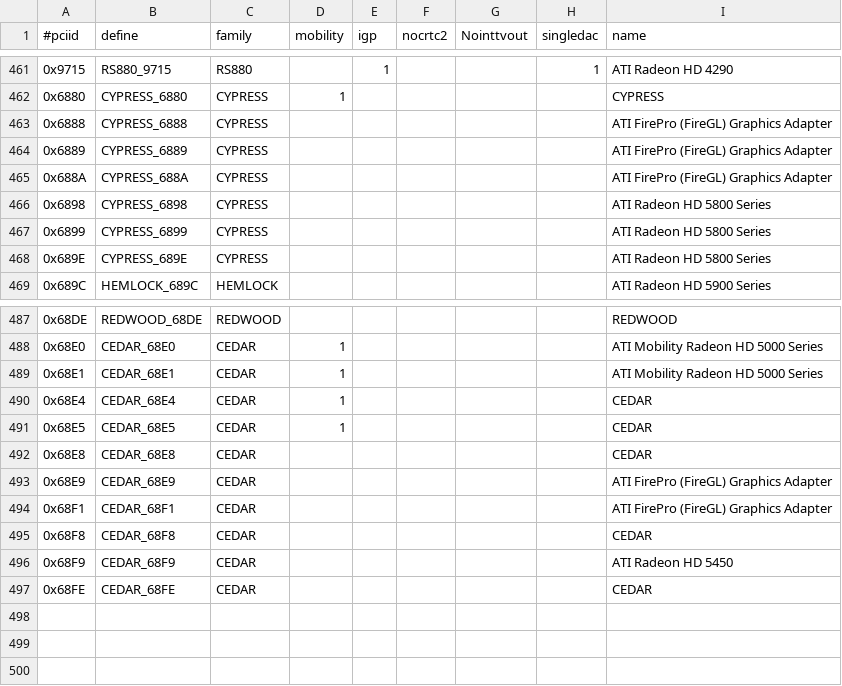
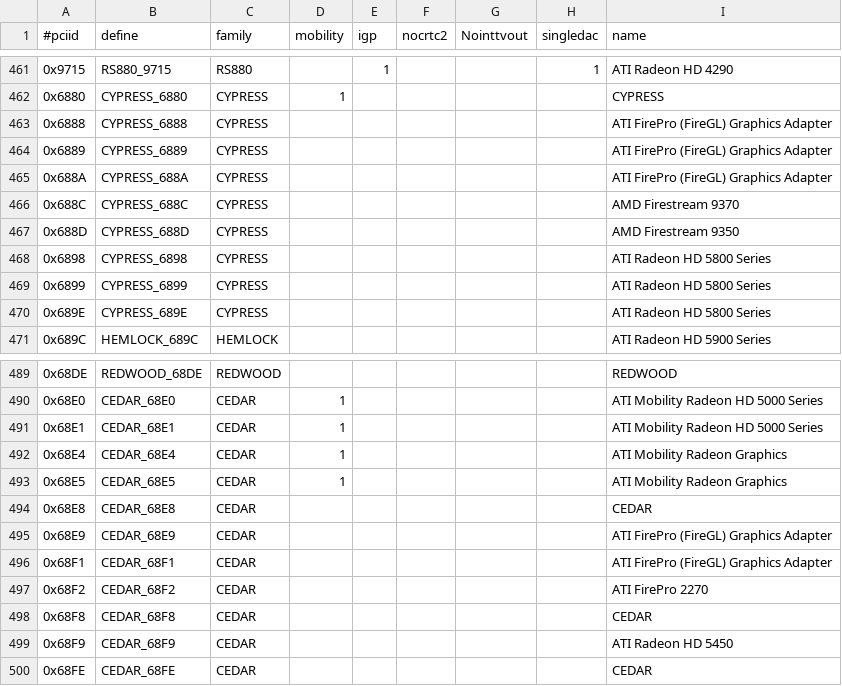
Before and after one commit to RAOF/xf86-video-ati, a CSV file: src/pcidb/ati_pciids.csv, drawn as a sheet; only a part is shown, gaps mark what is left out.

Commit message:
radeon: add new pci ids

```diff
--- a/src/pcidb/ati_pciids.csv
+++ b/src/pcidb/ati_pciids.csv
@@ -465,2 +465,4 @@
 "0x688A","CYPRESS_688A","CYPRESS",,,,,,"ATI FirePro (FireGL) Graphics Adapter"
+"0x688C","CYPRESS_688C","CYPRESS",,,,,,"AMD Firestream 9370"
+"0x688D","CYPRESS_688D","CYPRESS",,,,,,"AMD Firestream 9350"
 "0x6898","CYPRESS_6898","CYPRESS",,,,,,"ATI Radeon HD 5800 Series"
@@ -489,4 +491,4 @@
 "0x68E1","CEDAR_68E1","CEDAR",1,,,,,"ATI Mobility Radeon HD 5000 Series"
-"0x68E4","CEDAR_68E4","CEDAR",1,,,,,"CEDAR"
-"0x68E5","CEDAR_68E5","CEDAR",1,,,,,"CEDAR"
+"0x68E4","CEDAR_68E4","CEDAR",1,,,,,"ATI Mobility Radeon Graphics"
+"0x68E5","CEDAR_68E5","CEDAR",1,,,,,"ATI Mobility Radeon Graphics"
 "0x68E8","CEDAR_68E8","CEDAR",,,,,,"CEDAR"
@@ -494,2 +496,3 @@
 "0x68F1","CEDAR_68F1","CEDAR",,,,,,"ATI FirePro (FireGL) Graphics Adapter"
+"0x68F2","CEDAR_68F2","CEDAR",,,,,,"ATI FirePro 2270"
 "0x68F8","CEDAR_68F8","CEDAR",,,,,,"CEDAR"
```
Also changed, not shown: 5 other files.
